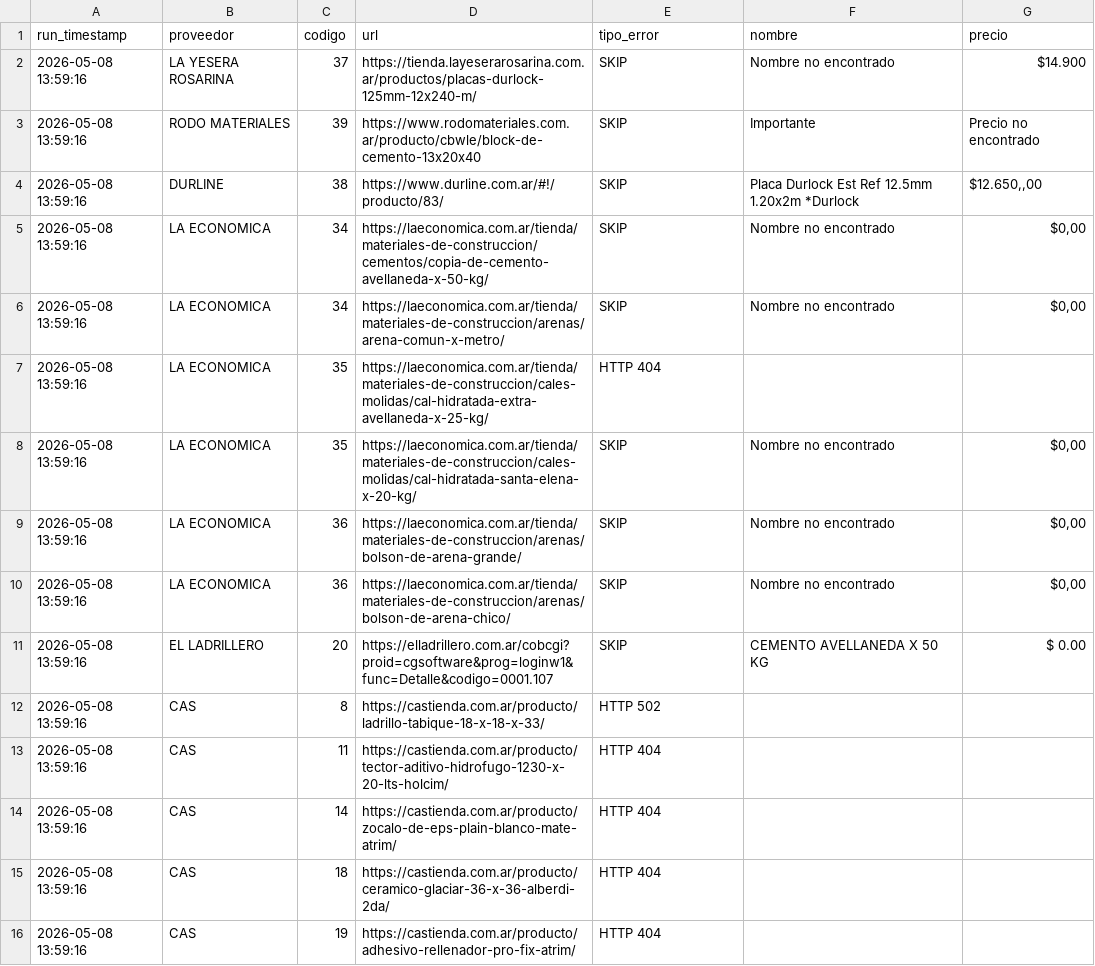
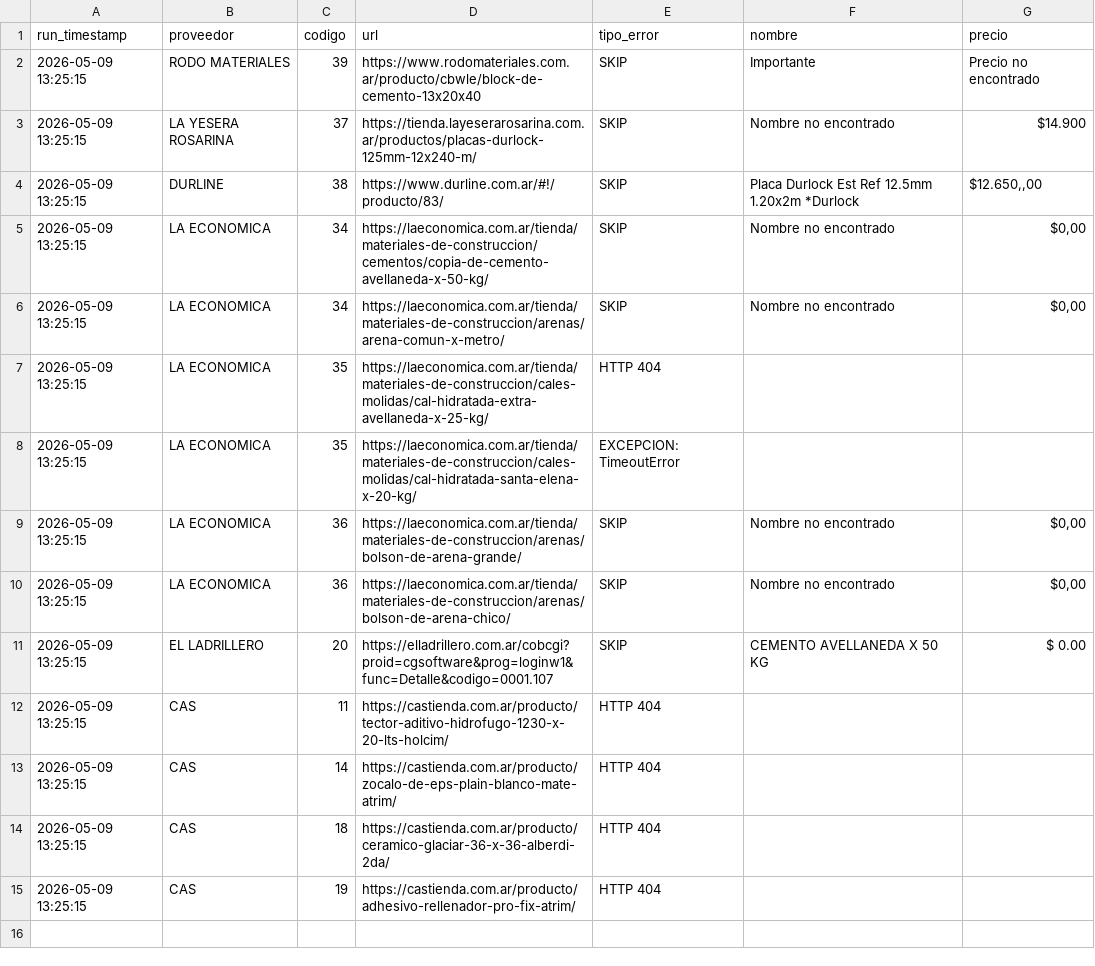
Before and after one commit to valentnluc/price_scrapper, a CSV file: errores.csv, drawn as a sheet.

```diff
--- a/errores.csv
+++ b/errores.csv
@@ -1,16 +1,15 @@
 run_timestamp,proveedor,codigo,url,tipo_error,nombre,precio
-2026-05-08 13:59:16,LA YESERA ROSARINA,37,https://tienda.layeserarosarina.com.ar/productos/placas-durlock-125mm-12x240-m/,SKIP,Nombre no encontrado,$14.900
-2026-05-08 13:59:16,RODO MATERIALES,39,https://www.rodomateriales.com.ar/producto/cbwle/block-de-cemento-13x20x40,SKIP,Importante,Precio no encontrado
-2026-05-08 13:59:16,DURLINE,38,https://www.durline.com.ar/#!/producto/83/,SKIP,Placa Durlock Est Ref 12.5mm 1.20x2m *Durlock,"$12.650,,00"
-2026-05-08 13:59:16,LA ECONOMICA,34,https://laeconomica.com.ar/tienda/materiales-de-construccion/cementos/copia-de-cemento-avellaneda-x-50-kg/,SKIP,Nombre no encontrado,"$0,00"
-2026-05-08 13:59:16,LA ECONOMICA,34,https://laeconomica.com.ar/tienda/materiales-de-construccion/arenas/arena-comun-x-metro/,SKIP,Nombre no encontrado,"$0,00"
-2026-05-08 13:59:16,LA ECONOMICA,35,https://laeconomica.com.ar/tienda/materiales-de-construccion/cales-molidas/cal-hidratada-extra-avellaneda-x-25-kg/,HTTP 404,,
-2026-05-08 13:59:16,LA ECONOMICA,35,https://laeconomica.com.ar/tienda/materiales-de-construccion/cales-molidas/cal-hidratada-santa-elena-x-20-kg/,SKIP,Nombre no encontrado,"$0,00"
-2026-05-08 13:59:16,LA ECONOMICA,36,https://laeconomica.com.ar/tienda/materiales-de-construccion/arenas/bolson-de-arena-grande/,SKIP,Nombre no encontrado,"$0,00"
-2026-05-08 13:59:16,LA ECONOMICA,36,https://laeconomica.com.ar/tienda/materiales-de-construccion/arenas/bolson-de-arena-chico/,SKIP,Nombre no encontrado,"$0,00"
-2026-05-08 13:59:16,EL LADRILLERO,20,https://elladrillero.com.ar/cobcgi?proid=cgsoftware&prog=loginw1&func=Detalle&codigo=0001.107,SKIP,CEMENTO AVELLANEDA X 50 KG,$ 0.00
-2026-05-08 13:59:16,CAS,8,https://castienda.com.ar/producto/ladrillo-tabique-18-x-18-x-33/,HTTP 502,,
-2026-05-08 13:59:16,CAS,11,https://castienda.com.ar/producto/tector-aditivo-hidrofugo-1230-x-20-lts-holcim/,HTTP 404,,
-2026-05-08 13:59:16,CAS,14,https://castienda.com.ar/producto/zocalo-de-eps-plain-blanco-mate-atrim/,HTTP 404,,
-2026-05-08 13:59:16,CAS,18,https://castienda.com.ar/producto/ceramico-glaciar-36-x-36-alberdi-2da/,HTTP 404,,
-2026-05-08 13:59:16,CAS,19,https://castienda.com.ar/producto/adhesivo-rellenador-pro-fix-atrim/,HTTP 404,,
+2026-05-09 13:25:15,RODO MATERIALES,39,https://www.rodomateriales.com.ar/producto/cbwle/block-de-cemento-13x20x40,SKIP,Importante,Precio no encontrado
+2026-05-09 13:25:15,LA YESERA ROSARINA,37,https://tienda.layeserarosarina.com.ar/productos/placas-durlock-125mm-12x240-m/,SKIP,Nombre no encontrado,$14.900
+2026-05-09 13:25:15,DURLINE,38,https://www.durline.com.ar/#!/producto/83/,SKIP,Placa Durlock Est Ref 12.5mm 1.20x2m *Durlock,"$12.650,,00"
+2026-05-09 13:25:15,LA ECONOMICA,34,https://laeconomica.com.ar/tienda/materiales-de-construccion/cementos/copia-de-cemento-avellaneda-x-50-kg/,SKIP,Nombre no encontrado,"$0,00"
+2026-05-09 13:25:15,LA ECONOMICA,34,https://laeconomica.com.ar/tienda/materiales-de-construccion/arenas/arena-comun-x-metro/,SKIP,Nombre no encontrado,"$0,00"
+2026-05-09 13:25:15,LA ECONOMICA,35,https://laeconomica.com.ar/tienda/materiales-de-construccion/cales-molidas/cal-hidratada-extra-avellaneda-x-25-kg/,HTTP 404,,
+2026-05-09 13:25:15,LA ECONOMICA,35,https://laeconomica.com.ar/tienda/materiales-de-construccion/cales-molidas/cal-hidratada-santa-elena-x-20-kg/,EXCEPCION: TimeoutError,,
+2026-05-09 13:25:15,LA ECONOMICA,36,https://laeconomica.com.ar/tienda/materiales-de-construccion/arenas/bolson-de-arena-grande/,SKIP,Nombre no encontrado,"$0,00"
+2026-05-09 13:25:15,LA ECONOMICA,36,https://laeconomica.com.ar/tienda/materiales-de-construccion/arenas/bolson-de-arena-chico/,SKIP,Nombre no encontrado,"$0,00"
+2026-05-09 13:25:15,EL LADRILLERO,20,https://elladrillero.com.ar/cobcgi?proid=cgsoftware&prog=loginw1&func=Detalle&codigo=0001.107,SKIP,CEMENTO AVELLANEDA X 50 KG,$ 0.00
+2026-05-09 13:25:15,CAS,11,https://castienda.com.ar/producto/tector-aditivo-hidrofugo-1230-x-20-lts-holcim/,HTTP 404,,
+2026-05-09 13:25:15,CAS,14,https://castienda.com.ar/producto/zocalo-de-eps-plain-blanco-mate-atrim/,HTTP 404,,
+2026-05-09 13:25:15,CAS,18,https://castienda.com.ar/producto/ceramico-glaciar-36-x-36-alberdi-2da/,HTTP 404,,
+2026-05-09 13:25:15,CAS,19,https://castienda.com.ar/producto/adhesivo-rellenador-pro-fix-atrim/,HTTP 404,,
```
Also changed, not shown: url_status.csv.
